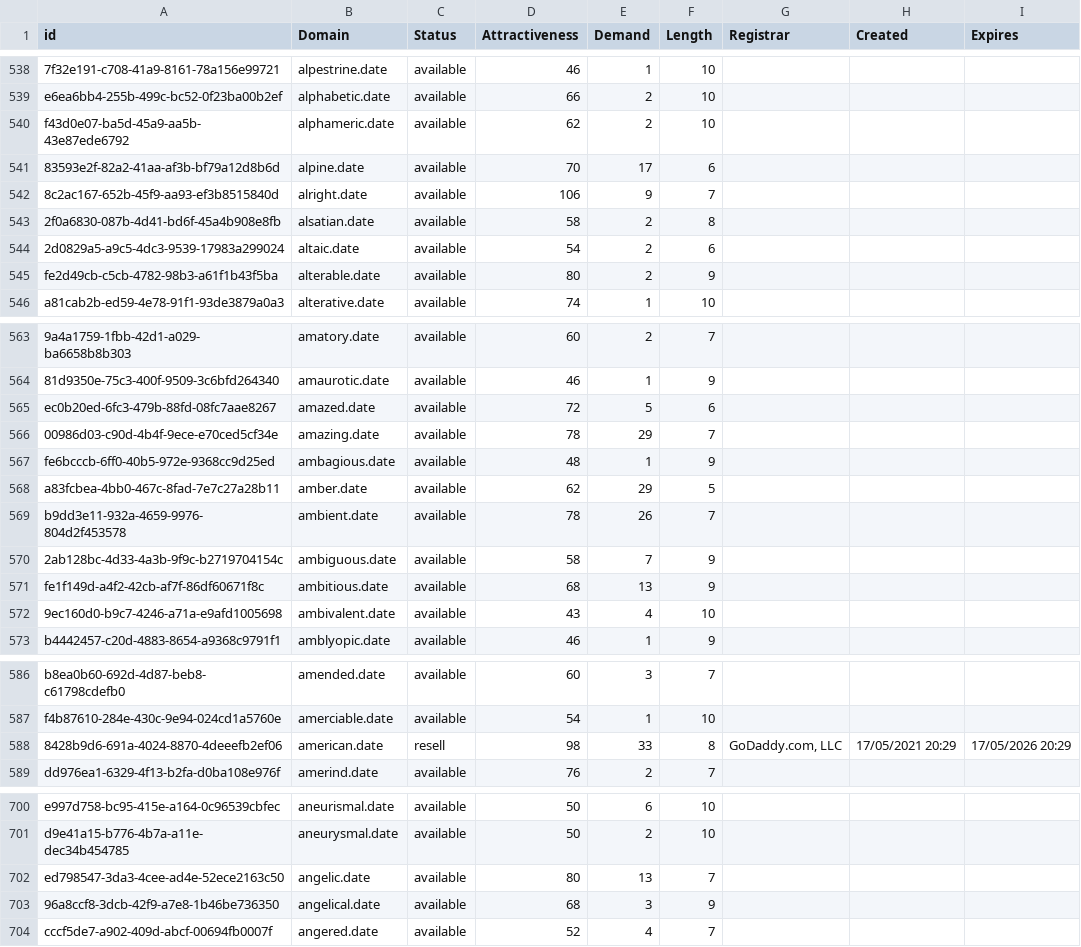
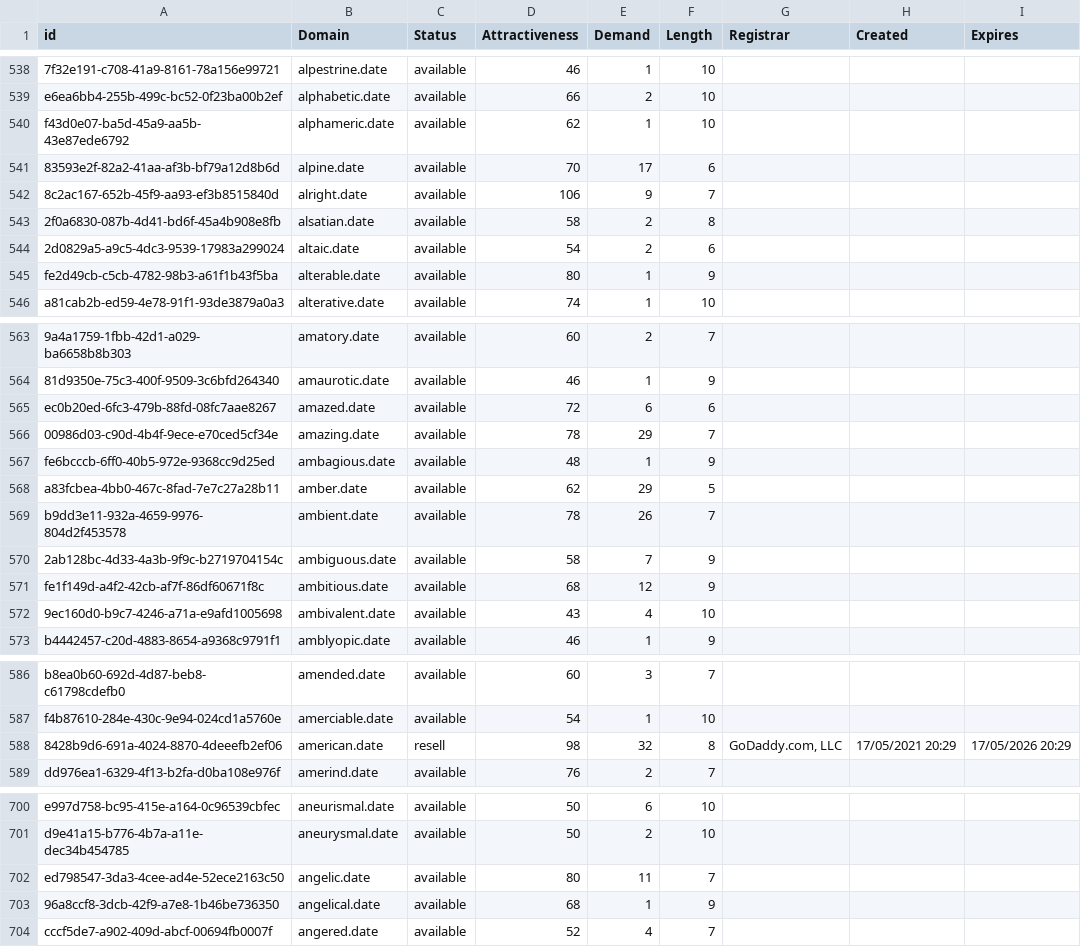
Before and after one commit to UniqueDomains/date-oneword-domains, a CSV file: date.csv, drawn as a sheet; only a part is shown, gaps mark what is left out; the diff covers the shown part only; the diff names each change by its address in the sheet, - before the commit and + after, or states it on an @@ line.

Commit message:
Domains update

```diff
--- a/date.csv
+++ b/date.csv
-E540 (Demand): 2
+E540 (Demand): 1
-E545 (Demand): 2
+E545 (Demand): 1
-E565 (Demand): 5
+E565 (Demand): 6
-E571 (Demand): 13
+E571 (Demand): 12
-E588 (Demand): 33
+E588 (Demand): 32
-E702 (Demand): 13
+E702 (Demand): 11
-E703 (Demand): 3
+E703 (Demand): 1
```
Also changed, not shown: 16 edited cells elsewhere in this file, 1 other file.
